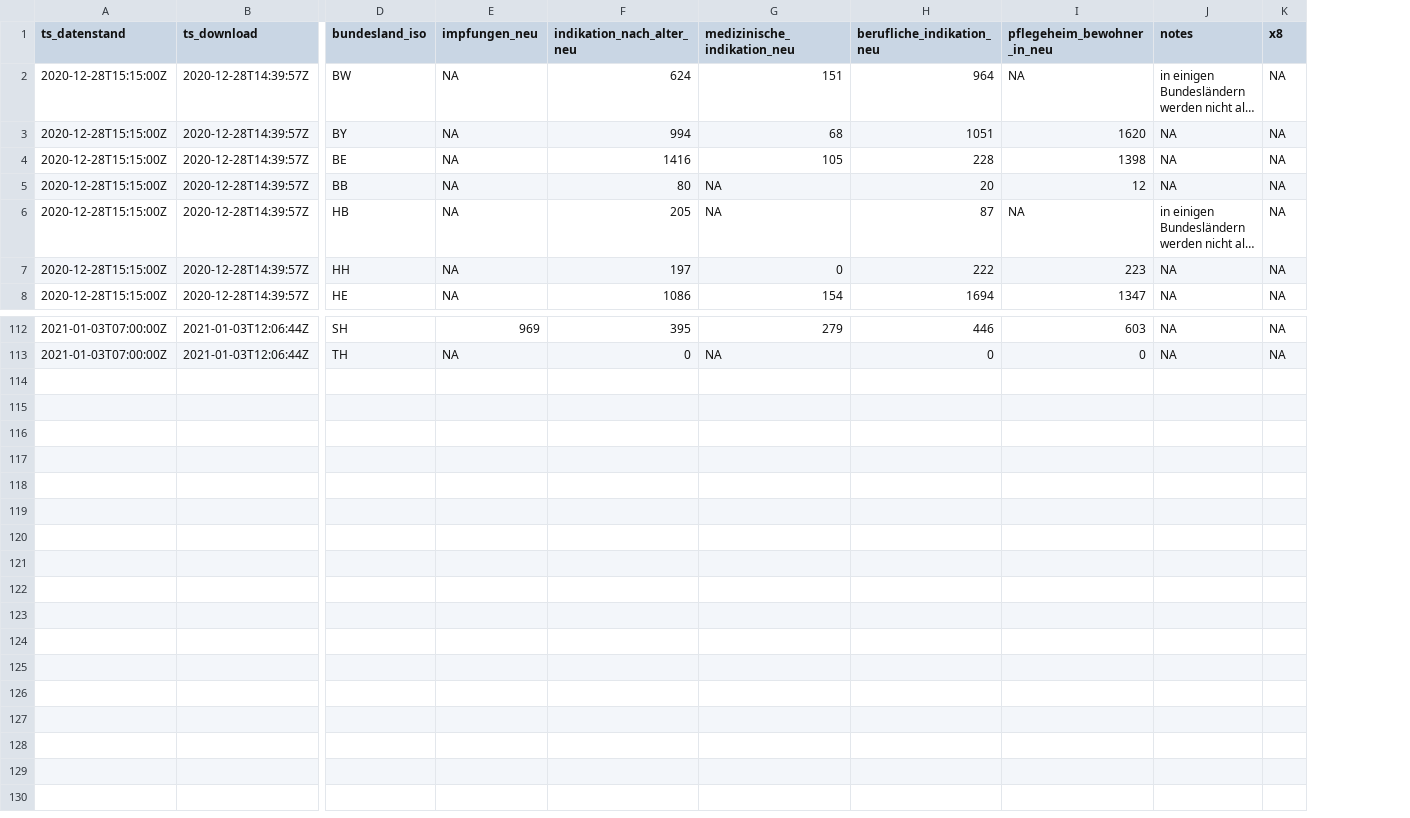
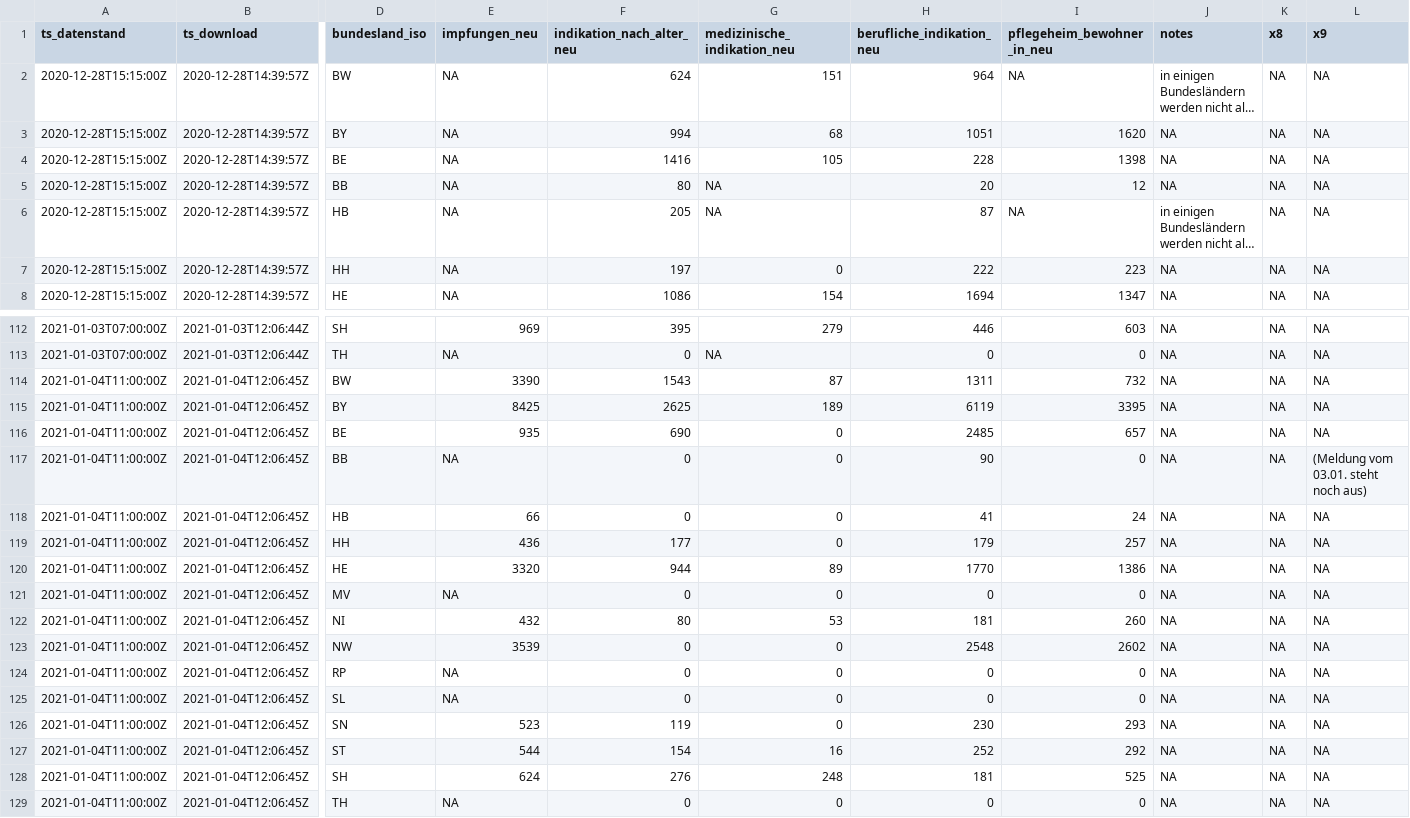
Before and after one commit to favstats/vaccc19de_dashboard, a CSV file: data/diffs_time_series.csv, drawn as a sheet; only a part is shown, gaps mark what is left out; long unchanged cells end in …; rows hold the shown columns only; the diff names each change by its address in the sheet, - before the commit and + after, or states it on an @@ line.

```diff
--- a/data/diffs_time_series.csv
+++ b/data/diffs_time_series.csv
+column L (x9), rows 2-8: all NA; rows 112-113: NA | NA
+row 114: 2021-01-04T11:00:00Z | 2021-01-04T12:06:45Z | BW | 3390 | 1543 | 87 | 1311 | 732 | NA | NA | NA
+row 115: 2021-01-04T11:00:00Z | 2021-01-04T12:06:45Z | BY | 8425 | 2625 | 189 | 6119 | 3395 | NA | NA | NA
+row 116: 2021-01-04T11:00:00Z | 2021-01-04T12:06:45Z | BE | 935 | 690 | 0 | 2485 | 657 | NA | NA | NA
+row 117: 2021-01-04T11:00:00Z | 2021-01-04T12:06:45Z | BB | NA | 0 | 0 | 90 | 0 | NA | NA | (Meldung vom 03.01. steht noch aus)
+row 118: 2021-01-04T11:00:00Z | 2021-01-04T12:06:45Z | HB | 66 | 0 | 0 | 41 | 24 | NA | NA | NA
+row 119: 2021-01-04T11:00:00Z | 2021-01-04T12:06:45Z | HH | 436 | 177 | 0 | 179 | 257 | NA | NA | NA
+row 120: 2021-01-04T11:00:00Z | 2021-01-04T12:06:45Z | HE | 3320 | 944 | 89 | 1770 | 1386 | NA | NA | NA
+row 121: 2021-01-04T11:00:00Z | 2021-01-04T12:06:45Z | MV | NA | 0 | 0 | 0 | 0 | NA | NA | NA
+row 122: 2021-01-04T11:00:00Z | 2021-01-04T12:06:45Z | NI | 432 | 80 | 53 | 181 | 260 | NA | NA | NA
+row 123: 2021-01-04T11:00:00Z | 2021-01-04T12:06:45Z | NW | 3539 | 0 | 0 | 2548 | 2602 | NA | NA | NA
+row 124: 2021-01-04T11:00:00Z | 2021-01-04T12:06:45Z | RP | NA | 0 | 0 | 0 | 0 | NA | NA | NA
+row 125: 2021-01-04T11:00:00Z | 2021-01-04T12:06:45Z | SL | NA | 0 | 0 | 0 | 0 | NA | NA | NA
+row 126: 2021-01-04T11:00:00Z | 2021-01-04T12:06:45Z | SN | 523 | 119 | 0 | 230 | 293 | NA | NA | NA
+row 127: 2021-01-04T11:00:00Z | 2021-01-04T12:06:45Z | ST | 544 | 154 | 16 | 252 | 292 | NA | NA | NA
+row 128: 2021-01-04T11:00:00Z | 2021-01-04T12:06:45Z | SH | 624 | 276 | 248 | 181 | 525 | NA | NA | NA
+row 129: 2021-01-04T11:00:00Z | 2021-01-04T12:06:45Z | TH | NA | 0 | 0 | 0 | 0 | NA | NA | NA
```
Also changed, not shown: data/cumulative_time_series.csv, 4 other files.
